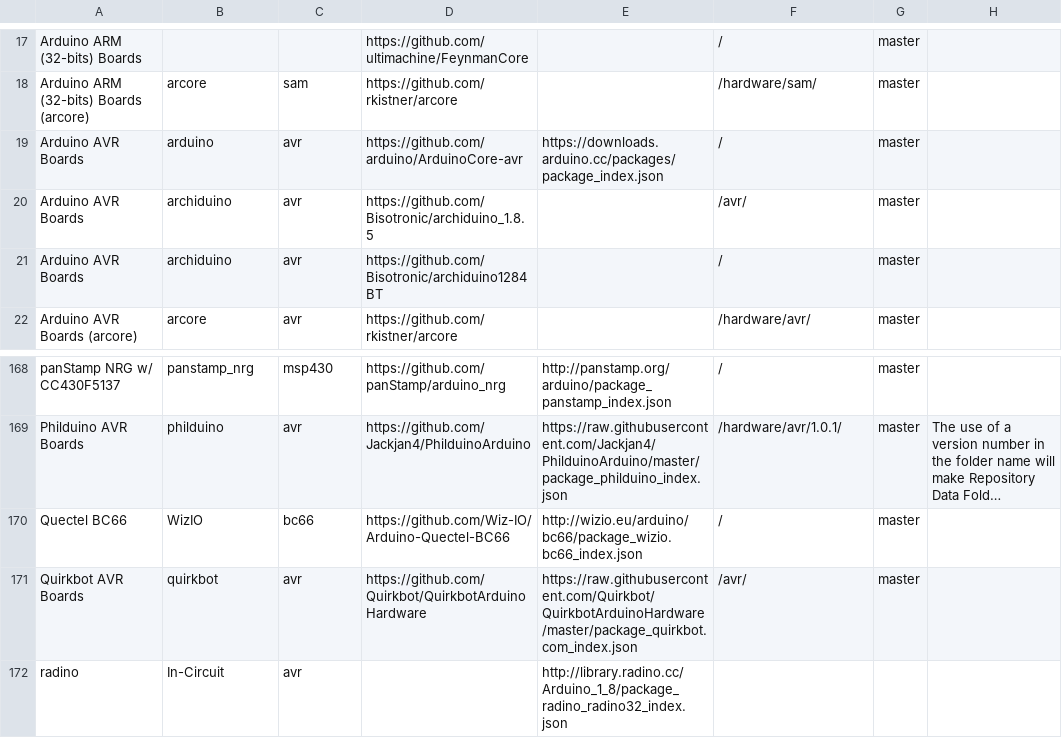
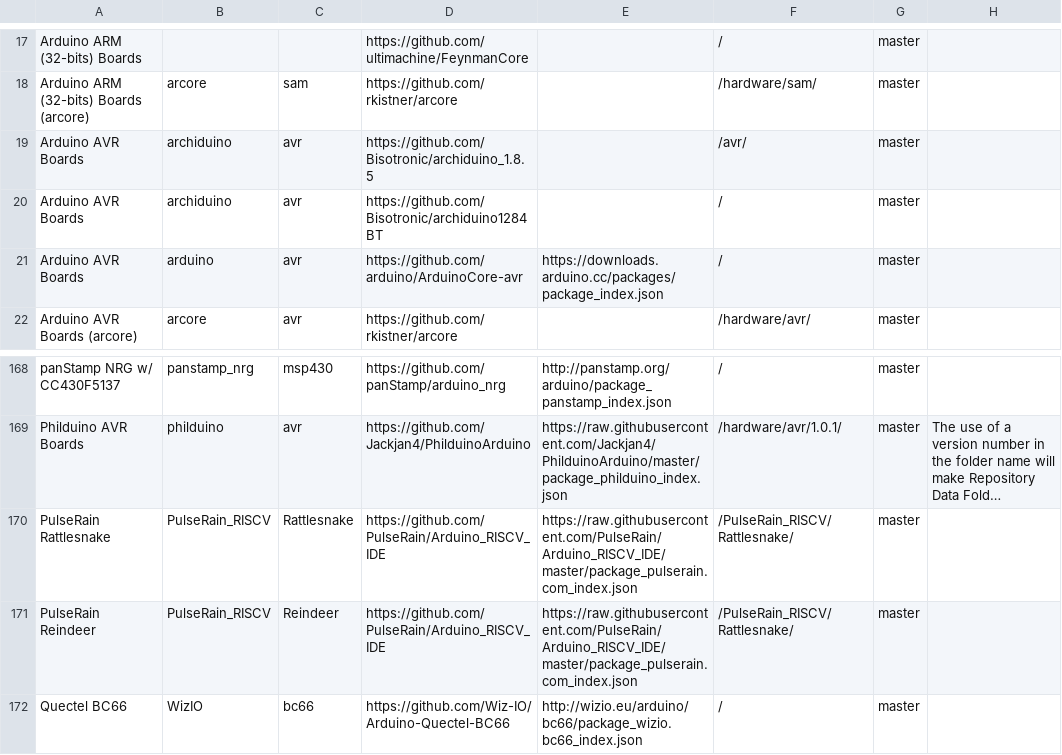
Before and after one commit to per1234/inoplatforms, a TSV file: ino-hardware-package-list.tsv, drawn as a sheet; only a part is shown, gaps mark what is left out; the shorter side is filled out with more unchanged rows; long unchanged cells end in …; the diff names each change by its address in the sheet, - before the commit and + after, or states it on an @@ line.

Commit message:
Update hardware package list

```diff
--- a/ino-hardware-package-list.tsv
+++ b/ino-hardware-package-list.tsv
@@ row 19 moved to row 21: Arduino AVR Boards @@
+row 170: PulseRain Rattlesnake | PulseRain_RISCV | Rattlesnake | https://github.com/PulseRain/Arduino_RISCV_IDE | https://raw.githubusercontent.com/PulseRain/Arduino_RISCV_IDE/master/package_pulserain.com_index.json | /PulseRain_RISCV/Rattlesnake/ | master
+row 171: PulseRain Reindeer | PulseRain_RISCV | Reindeer | https://github.com/PulseRain/Arduino_RISCV_IDE | https://raw.githubusercontent.com/PulseRain/Arduino_RISCV_IDE/master/package_pulserain.com_index.json | /PulseRain_RISCV/Rattlesnake/ | master
```
